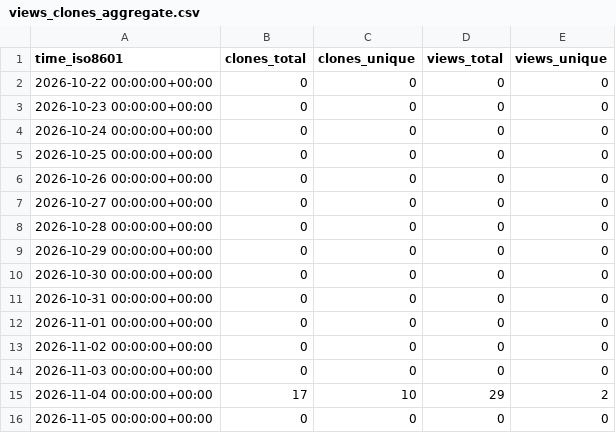
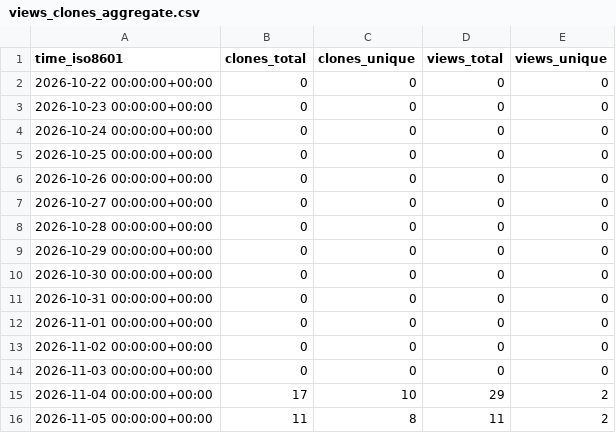
Before and after one commit to OSU-Nowlab/NIMBLE, a CSV file: OSU-Nowlab/NIMBLE/ghrs-data/views_clones_aggregate.csv, drawn as a sheet.

```diff
--- a/OSU-Nowlab/NIMBLE/ghrs-data/views_clones_aggregate.csv
+++ b/OSU-Nowlab/NIMBLE/ghrs-data/views_clones_aggregate.csv
@@ -15,2 +15,2 @@ time_iso8601,clones_total,clones_unique,views_total,views_unique
 2026-11-04 00:00:00+00:00,17,10,29,2
-2026-11-05 00:00:00+00:00,0,0,0,0
+2026-11-05 00:00:00+00:00,11,8,11,2
```
Also changed, not shown: 1 other file.
